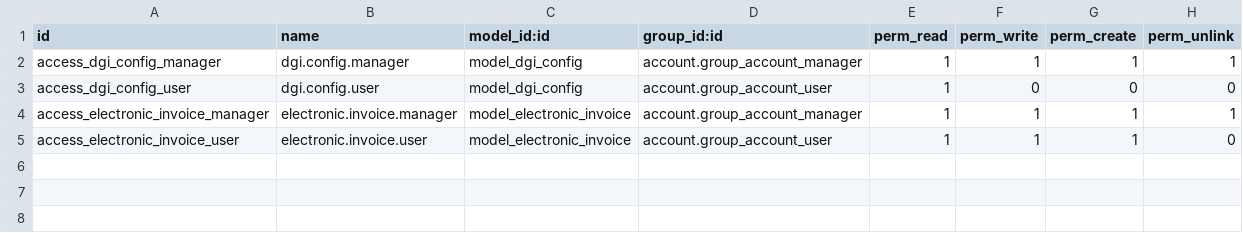
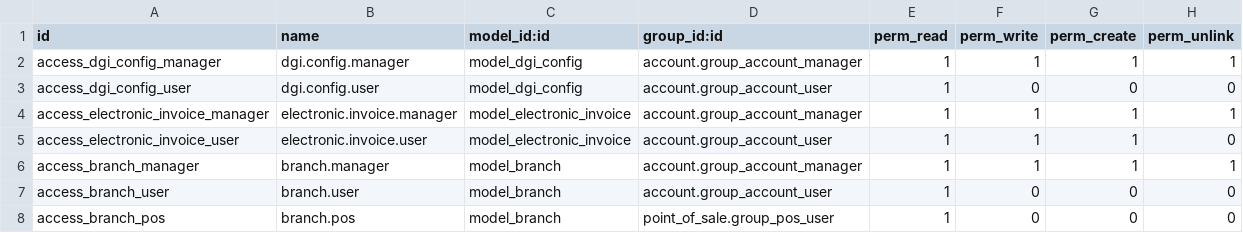
Before and after one commit to Ycloudlion/pastas, a CSV file: custom/addons/pastas/security/ir.model.access.csv, drawn as a sheet.

Commit message:
Add pos_config model and update electronic invoice creation logic in POS orders. Enhance branch views and access rights for branch management.

```diff
--- a/custom/addons/pastas/security/ir.model.access.csv
+++ b/custom/addons/pastas/security/ir.model.access.csv
@@ -5 +5,4 @@ access_electronic_invoice_manager,electronic.invoice.manager,model_electronic_in
 access_electronic_invoice_user,electronic.invoice.user,model_electronic_invoice,account.group_account_user,1,1,1,0
+access_branch_manager,branch.manager,model_branch,account.group_account_manager,1,1,1,1
+access_branch_user,branch.user,model_branch,account.group_account_user,1,0,0,0
+access_branch_pos,branch.pos,model_branch,point_of_sale.group_pos_user,1,0,0,0
```
Also changed, not shown: 10 other files.
